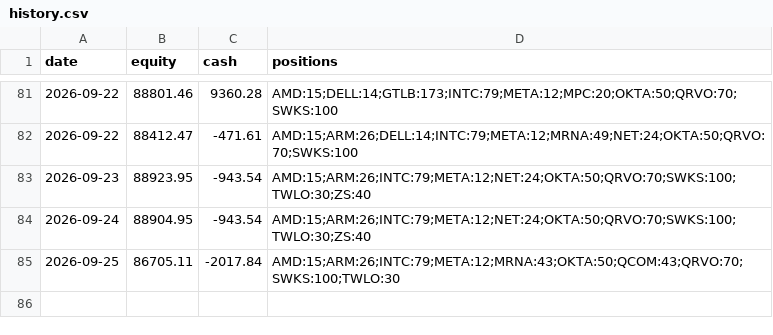
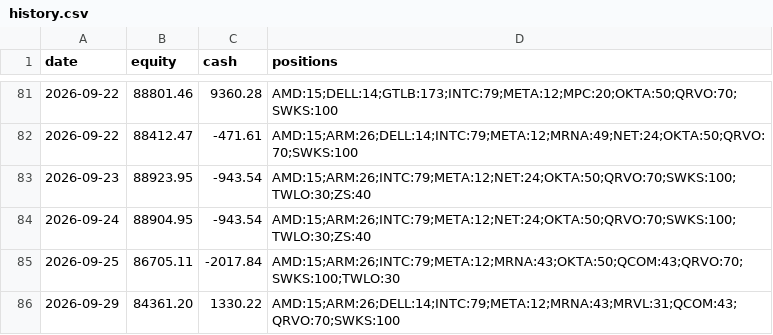
Before and after one commit to imurayuto4-tech/invest-bot, a CSV file: history.csv, drawn as a sheet; only a part is shown, gaps mark what is left out; the diff names each change by its address in the sheet, - before the commit and + after, or states it on an @@ line.

Commit message:
log 2026-09-29

```diff
--- a/history.csv
+++ b/history.csv
+row 86: 2026-09-29 | 84361.20 | 1330.22 | AMD:15;ARM:26;DELL:14;INTC:79;META:12;MRNA:43;MRVL:31;QCOM:43;QRVO:70;SWKS:100
```
